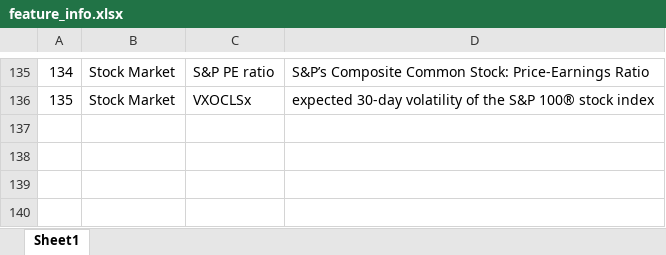
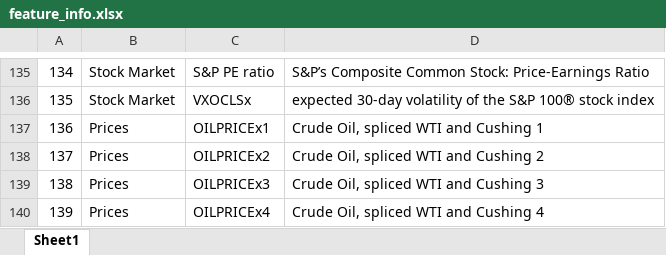
Before and after one commit to LimKaiZhuo/EC4304_PCA_UMAP, an Excel workbook: excel/feature_info.xlsx, sheet Sheet1, drawn as a sheet; only a part is shown, gaps mark what is left out; values as stored, in another font and other column widths than the file's, no borders; the diff names each change by its address in the sheet, - before the commit and + after, or states it on an @@ line.

```diff
--- a/excel/feature_info.xlsx (sheet Sheet1)
+++ b/excel/feature_info.xlsx (sheet Sheet1)
+row 137: 136 | Prices | OILPRICEx1 | Crude Oil, spliced WTI and Cushing 1
+row 138: 137 | Prices | OILPRICEx2 | Crude Oil, spliced WTI and Cushing 2
+row 139: 138 | Prices | OILPRICEx3 | Crude Oil, spliced WTI and Cushing 3
+row 140: 139 | Prices | OILPRICEx4 | Crude Oil, spliced WTI and Cushing 4
```
Also changed, not shown: 3 other files.
